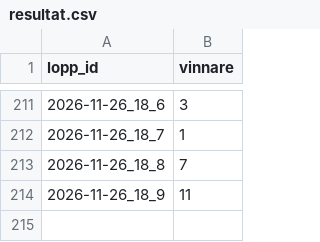
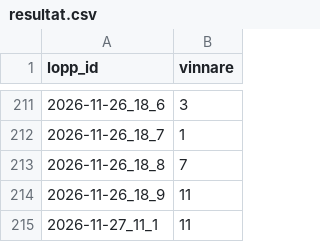
Before and after one commit to fredriklofsten/atg-bot, a CSV file: data/resultat.csv, drawn as a sheet; only a part is shown, gaps mark what is left out.

```diff
--- a/data/resultat.csv
+++ b/data/resultat.csv
@@ -214 +214,2 @@ lopp_id,vinnare
 2026-11-26_18_9,11
+2026-11-27_11_1,11
```
Also changed, not shown: 8 other files.
